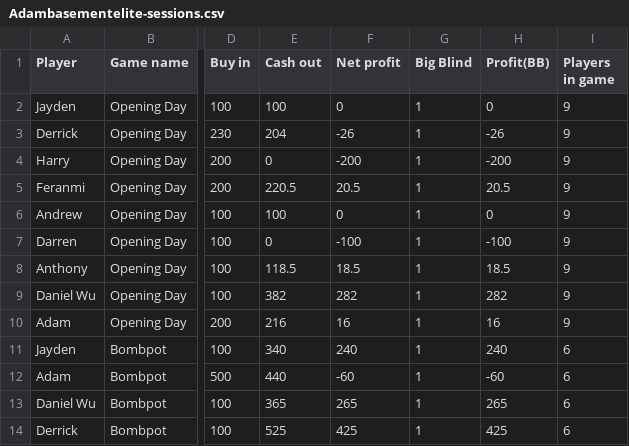
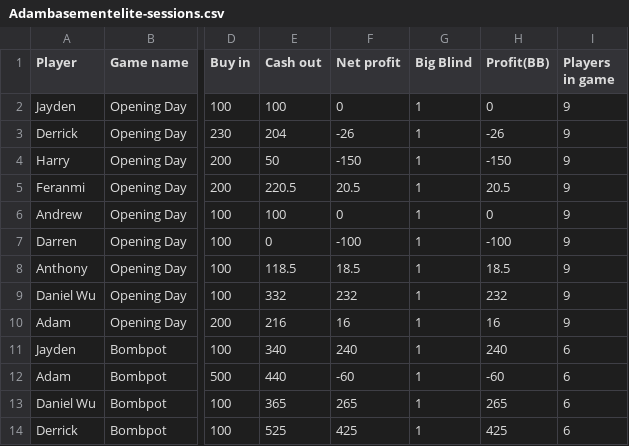
Before and after one commit to dnl-wu/pokerstats, a CSV file: public/Adambasementelite-sessions.csv, drawn as a sheet; only a part is shown, gaps mark what is left out; the diff names each change by its address in the sheet, - before the commit and + after, or states it on an @@ line.

```diff
--- a/public/Adambasementelite-sessions.csv
+++ b/public/Adambasementelite-sessions.csv
-E4 (Cash out): 0
+E4 (Cash out): 50
-F4 (Net profit): -200
+F4 (Net profit): -150
-H4 (Profit(BB)): -200
+H4 (Profit(BB)): -150
-E9 (Cash out): 382
+E9 (Cash out): 332
-F9 (Net profit): 282
+F9 (Net profit): 232
-H9 (Profit(BB)): 282
+H9 (Profit(BB)): 232
```
Also changed, not shown: public/Adambasementelite-players.csv.
